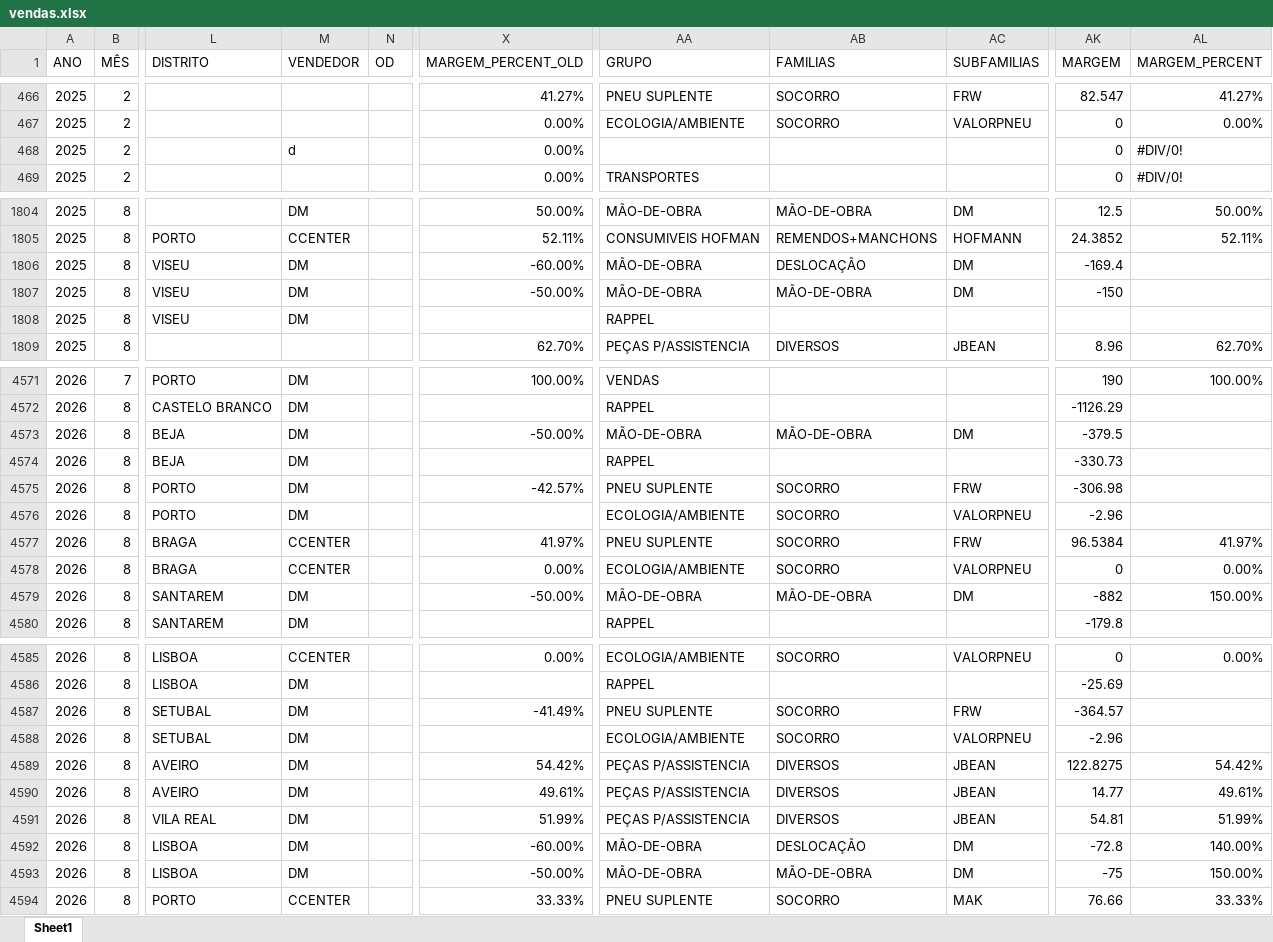
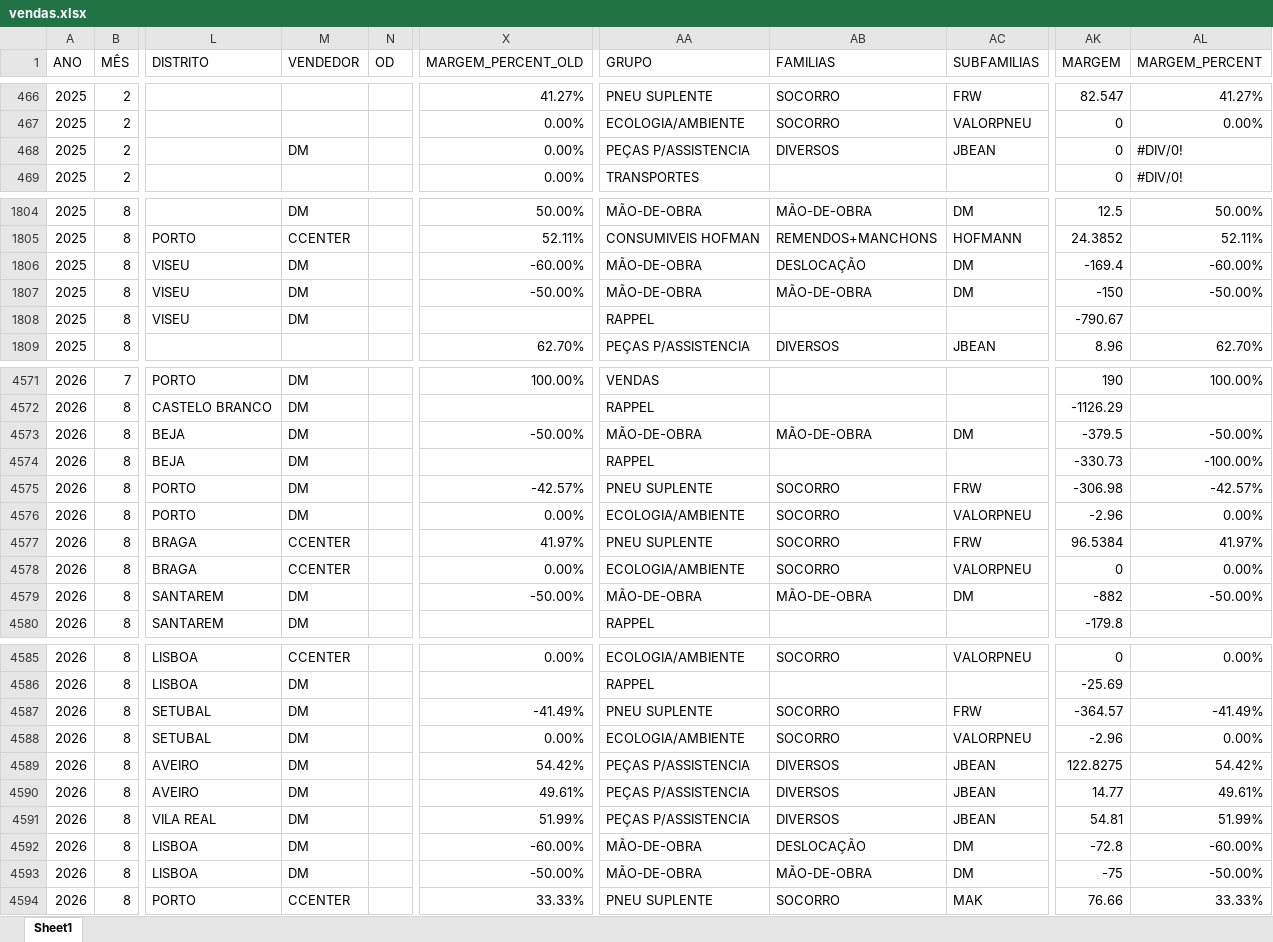
Before and after one commit to PedroM1976/DMClientes, an Excel workbook: dados/vendas.xlsx, sheet Sheet1, drawn as a sheet; only a part is shown, gaps mark what is left out; values as stored, in another font and other column widths than the file's, no cell formats; the diff covers the shown part only; the diff names each change by its address in the sheet, - before the commit and + after, or states it on an @@ line.

```diff
--- a/dados/vendas.xlsx (sheet Sheet1)
+++ b/dados/vendas.xlsx (sheet Sheet1)
-M468 (VENDEDOR): d
+M468 (VENDEDOR): DM
-AA468 (GRUPO): (empty)
+AA468 (GRUPO): PEÇAS P/ASSISTENCIA
-AB468 (FAMILIAS): (empty)
+AB468 (FAMILIAS): DIVERSOS
-AC468 (SUBFAMILIAS): (empty)
+AC468 (SUBFAMILIAS): JBEAN
-AL1806 (MARGEM_PERCENT): (empty)
+AL1806 (MARGEM_PERCENT): -60.00%
-AL1807 (MARGEM_PERCENT): (empty)
+AL1807 (MARGEM_PERCENT): -50.00%
-AK1808 (MARGEM): (empty)
+AK1808 (MARGEM): -790.67
-AL4573 (MARGEM_PERCENT): (empty)
+AL4573 (MARGEM_PERCENT): -50.00%
-AL4574 (MARGEM_PERCENT): (empty)
+AL4574 (MARGEM_PERCENT): -100.00%
-AL4575 (MARGEM_PERCENT): (empty)
+AL4575 (MARGEM_PERCENT): -42.57%
-X4576 (MARGEM_PERCENT_OLD): (empty)
+X4576 (MARGEM_PERCENT_OLD): 0.00%
-AL4576 (MARGEM_PERCENT): (empty)
+AL4576 (MARGEM_PERCENT): 0.00%
-AL4579 (MARGEM_PERCENT): 150.00%
+AL4579 (MARGEM_PERCENT): -50.00%
-AL4587 (MARGEM_PERCENT): (empty)
+AL4587 (MARGEM_PERCENT): -41.49%
-X4588 (MARGEM_PERCENT_OLD): (empty)
+X4588 (MARGEM_PERCENT_OLD): 0.00%
-AL4588 (MARGEM_PERCENT): (empty)
+AL4588 (MARGEM_PERCENT): 0.00%
-AL4592 (MARGEM_PERCENT): 140.00%
+AL4592 (MARGEM_PERCENT): -60.00%
-AL4593 (MARGEM_PERCENT): 150.00%
+AL4593 (MARGEM_PERCENT): -50.00%
```
Also changed, not shown: 110 edited cells elsewhere in this sheet, cell formats, formulas that keep their value.
